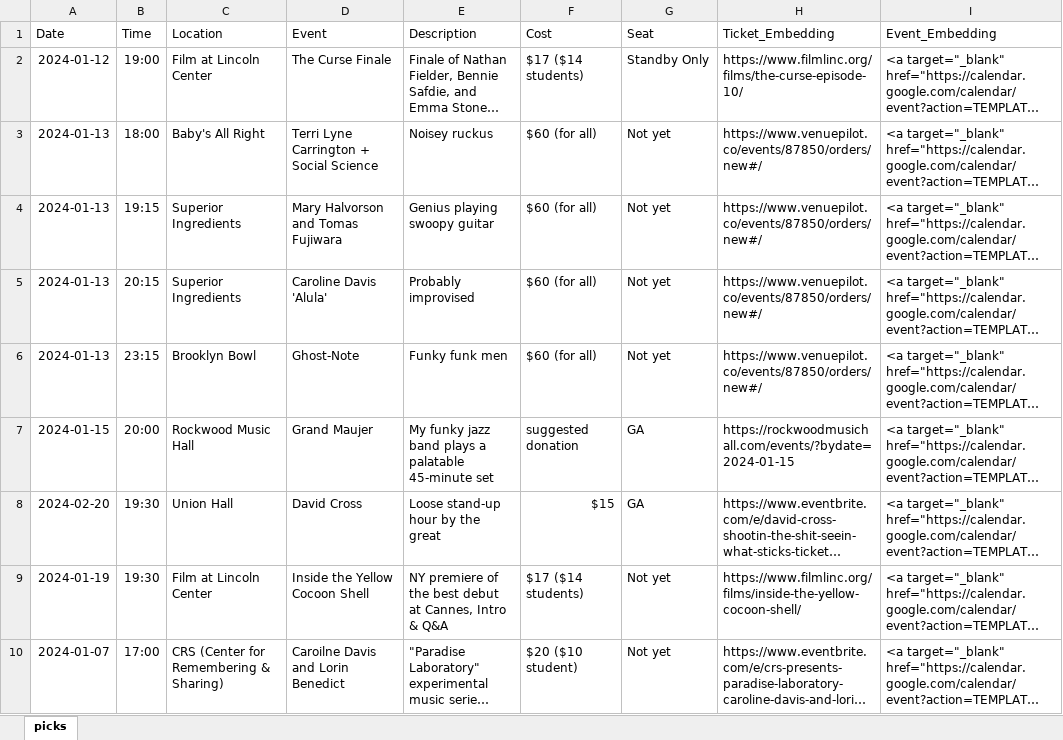
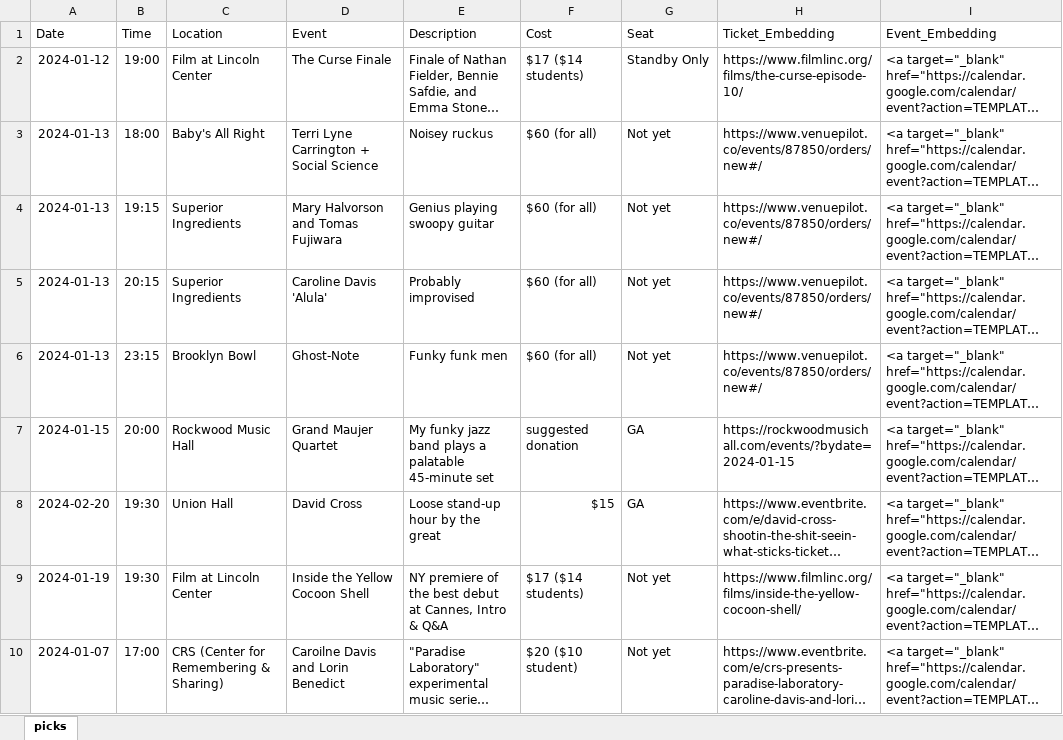
Before and after one commit to jnthorp/johnspicks, an Excel workbook: public/picks.xlsx, sheet picks, drawn as a sheet; long unchanged cells end in …; values as stored, in another font and other column widths than the file's, no borders; the diff names each change by its address in the sheet, - before the commit and + after, or states it on an @@ line.

```diff
--- a/public/picks.xlsx (sheet picks)
+++ b/public/picks.xlsx (sheet picks)
-D7 (Event): Grand Maujer
+D7 (Event): Grand Maujer Quartet
```
Also changed, not shown: static/picks.xlsx, 2 other files.
